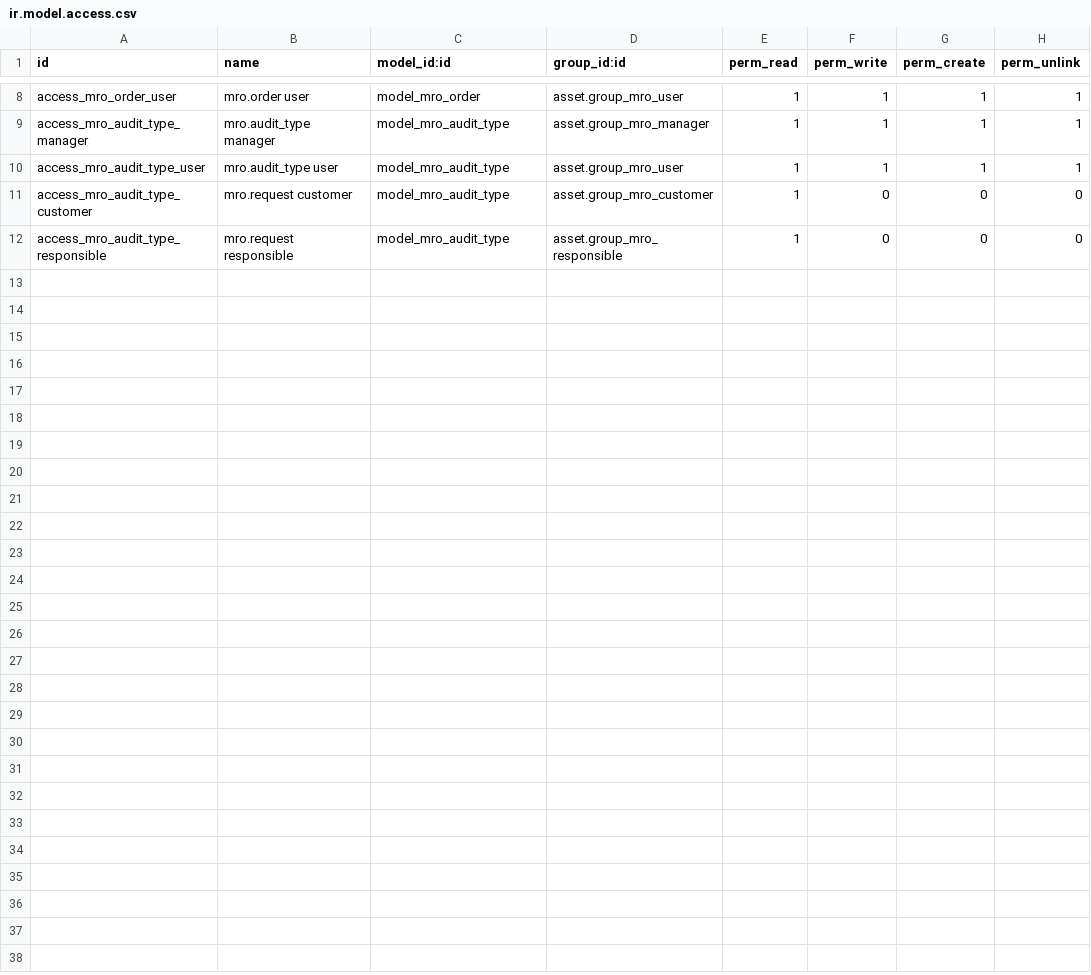
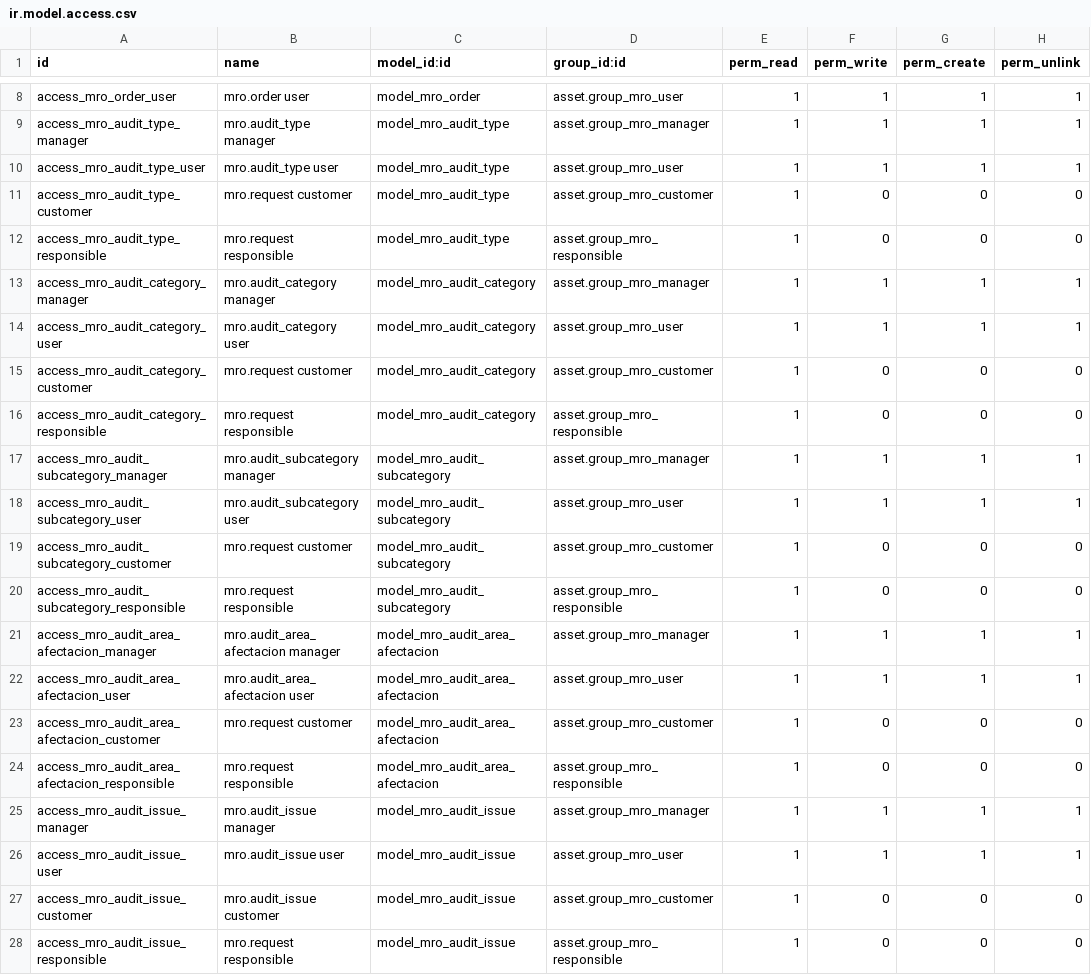
Before and after one commit to outis10/modulos_construccion, a CSV file: mro_iships/mro/security/ir.model.access.csv, drawn as a sheet; only a part is shown, gaps mark what is left out.

```diff
--- a/mro_iships/mro/security/ir.model.access.csv
+++ b/mro_iships/mro/security/ir.model.access.csv
@@ -12 +12,17 @@ access_mro_audit_type_customer,mro.request customer,model_mro_audit_type,asset.g
 access_mro_audit_type_responsible,mro.request responsible,model_mro_audit_type,asset.group_mro_responsible,1,0,0,0
+access_mro_audit_category_manager,mro.audit_category manager,model_mro_audit_category,asset.group_mro_manager,1,1,1,1
+access_mro_audit_category_user,mro.audit_category user,model_mro_audit_category,asset.group_mro_user,1,1,1,1
+access_mro_audit_category_customer,mro.request customer,model_mro_audit_category,asset.group_mro_customer,1,0,0,0
+access_mro_audit_category_responsible,mro.request responsible,model_mro_audit_category,asset.group_mro_responsible,1,0,0,0
+access_mro_audit_subcategory_manager,mro.audit_subcategory manager,model_mro_audit_subcategory,asset.group_mro_manager,1,1,1,1
+access_mro_audit_subcategory_user,mro.audit_subcategory user,model_mro_audit_subcategory,asset.group_mro_user,1,1,1,1
+access_mro_audit_subcategory_customer,mro.request customer,model_mro_audit_subcategory,asset.group_mro_customer,1,0,0,0
+access_mro_audit_subcategory_responsible,mro.request responsible,model_mro_audit_subcategory,asset.group_mro_responsible,1,0,0,0
+access_mro_audit_area_afectacion_manager,mro.audit_area_afectacion manager,model_mro_audit_area_afectacion,asset.group_mro_manager,1,1,1,1
+access_mro_audit_area_afectacion_user,mro.audit_area_afectacion user,model_mro_audit_area_afectacion,asset.group_mro_user,1,1,1,1
+access_mro_audit_area_afectacion_customer,mro.request customer,model_mro_audit_area_afectacion,asset.group_mro_customer,1,0,0,0
+access_mro_audit_area_afectacion_responsible,mro.request responsible,model_mro_audit_area_afectacion,asset.group_mro_responsible,1,0,0,0
+access_mro_audit_issue_manager,mro.audit_issue manager,model_mro_audit_issue,asset.group_mro_manager,1,1,1,1
+access_mro_audit_issue_user,mro.audit_issue user,model_mro_audit_issue,asset.group_mro_user,1,1,1,1
+access_mro_audit_issue_customer,mro.audit_issue customer,model_mro_audit_issue,asset.group_mro_customer,1,0,0,0
+access_mro_audit_issue_responsible,mro.request responsible,model_mro_audit_issue,asset.group_mro_responsible,1,0,0,0
```
Also changed, not shown: 38 other files.
